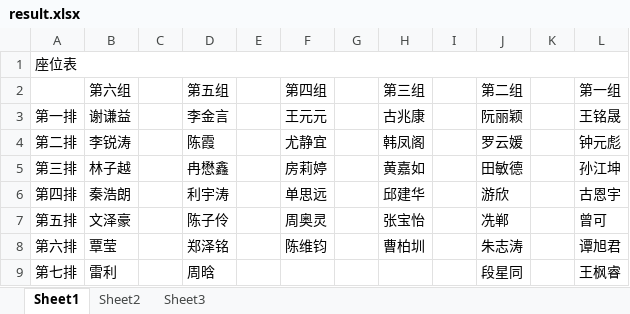
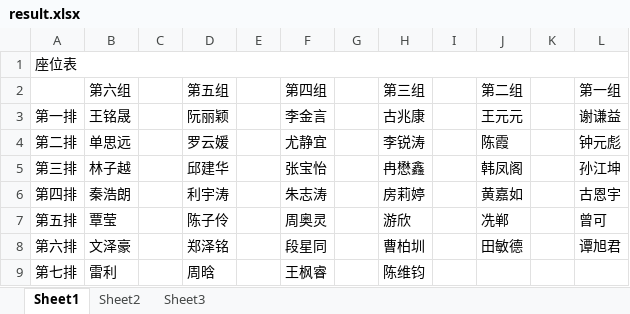
Before and after one commit to CuberQAQ/ChaosSystemCore, an Excel workbook: result.xlsx, sheet Sheet1, drawn as a sheet; values as stored, in another font and other column widths than the file's, no borders; the diff names each change by its address in the sheet, - before the commit and + after, or states it on an @@ line.

```diff
--- a/result.xlsx (sheet Sheet1)
+++ b/result.xlsx (sheet Sheet1)
-B3 (第六组): 谢谦益
+B3 (第六组): 王铭晟
-D3 (第五组): 李金言
+D3 (第五组): 阮丽颖
-F3 (第四组): 王元元
+F3 (第四组): 李金言
-J3 (第二组): 阮丽颖
+J3 (第二组): 王元元
-L3 (第一组): 王铭晟
+L3 (第一组): 谢谦益
-B4 (第六组): 李锐涛
+B4 (第六组): 单思远
-D4 (第五组): 陈霞
+D4 (第五组): 罗云媛
-H4 (第三组): 韩凤阁
+H4 (第三组): 李锐涛
-J4 (第二组): 罗云媛
+J4 (第二组): 陈霞
-D5 (第五组): 冉懋鑫
+D5 (第五组): 邱建华
-F5 (第四组): 房莉婷
+F5 (第四组): 张宝怡
-H5 (第三组): 黄嘉如
+H5 (第三组): 冉懋鑫
-J5 (第二组): 田敏德
+J5 (第二组): 韩凤阁
-F6 (第四组): 单思远
+F6 (第四组): 朱志涛
-H6 (第三组): 邱建华
+H6 (第三组): 房莉婷
-J6 (第二组): 游欣
+J6 (第二组): 黄嘉如
-B7 (第六组): 文泽豪
+B7 (第六组): 覃莹
-H7 (第三组): 张宝怡
+H7 (第三组): 游欣
-B8 (第六组): 覃莹
+B8 (第六组): 文泽豪
-F8 (第四组): 陈维钧
+F8 (第四组): 段星同
-J8 (第二组): 朱志涛
+J8 (第二组): 田敏德
-F9 (第四组): (empty)
+F9 (第四组): 王枫睿
-H9 (第三组): (empty)
+H9 (第三组): 陈维钧
-J9 (第二组): 段星同
+J9 (第二组): (empty)
-L9 (第一组): 王枫睿
+L9 (第一组): (empty)
```
Also changed, not shown: 1 other file.
